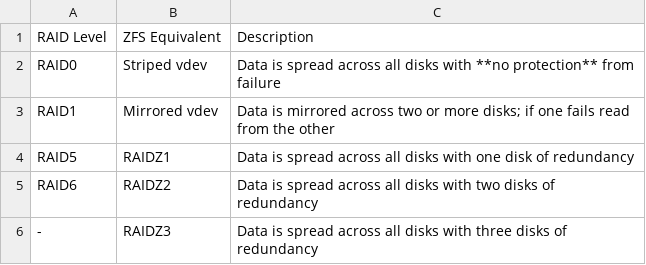
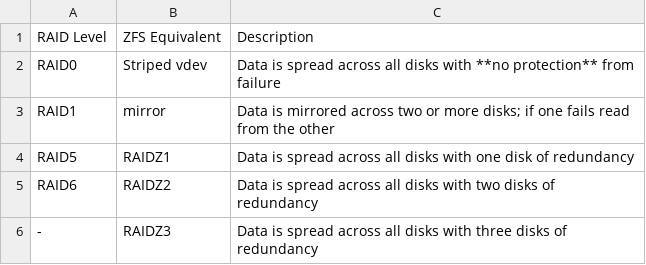
Before and after one commit to podinate/podinate, a CSV file: docs/docs/reference/storage/ZFS_raid_levels.csv, drawn as a sheet.

```diff
--- a/docs/docs/reference/storage/ZFS_raid_levels.csv
+++ b/docs/docs/reference/storage/ZFS_raid_levels.csv
@@ -2,3 +2,3 @@ RAID Level,ZFS Equivalent,Description
 RAID0,Striped vdev,Data is spread across all disks with **no protection** from failure
-RAID1,Mirrored vdev,Data is mirrored across two or more disks; if one fails read from the other
+RAID1,mirror,Data is mirrored across two or more disks; if one fails read from the other
 RAID5,RAIDZ1,Data is spread across all disks with one disk of redundancy
```
Also changed, not shown: 17 other files.
